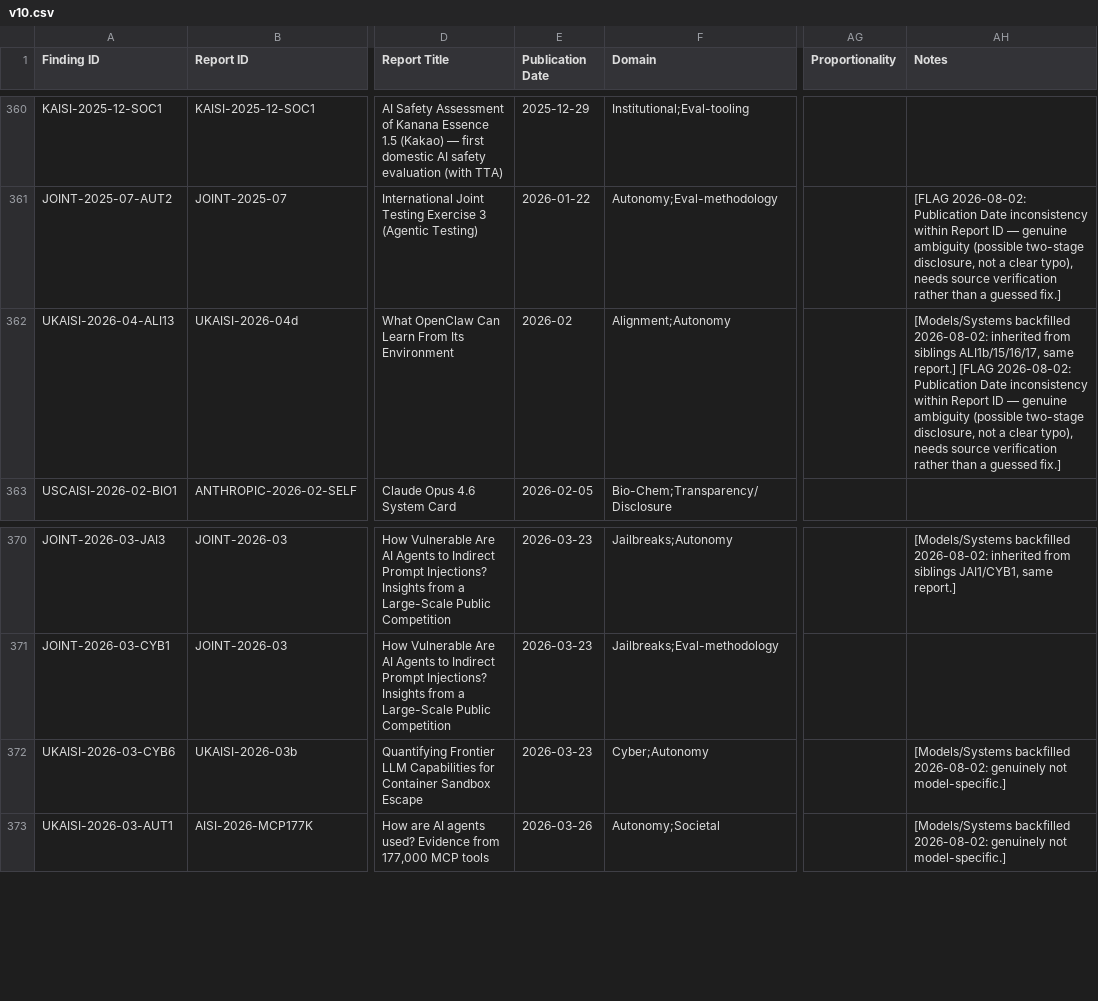
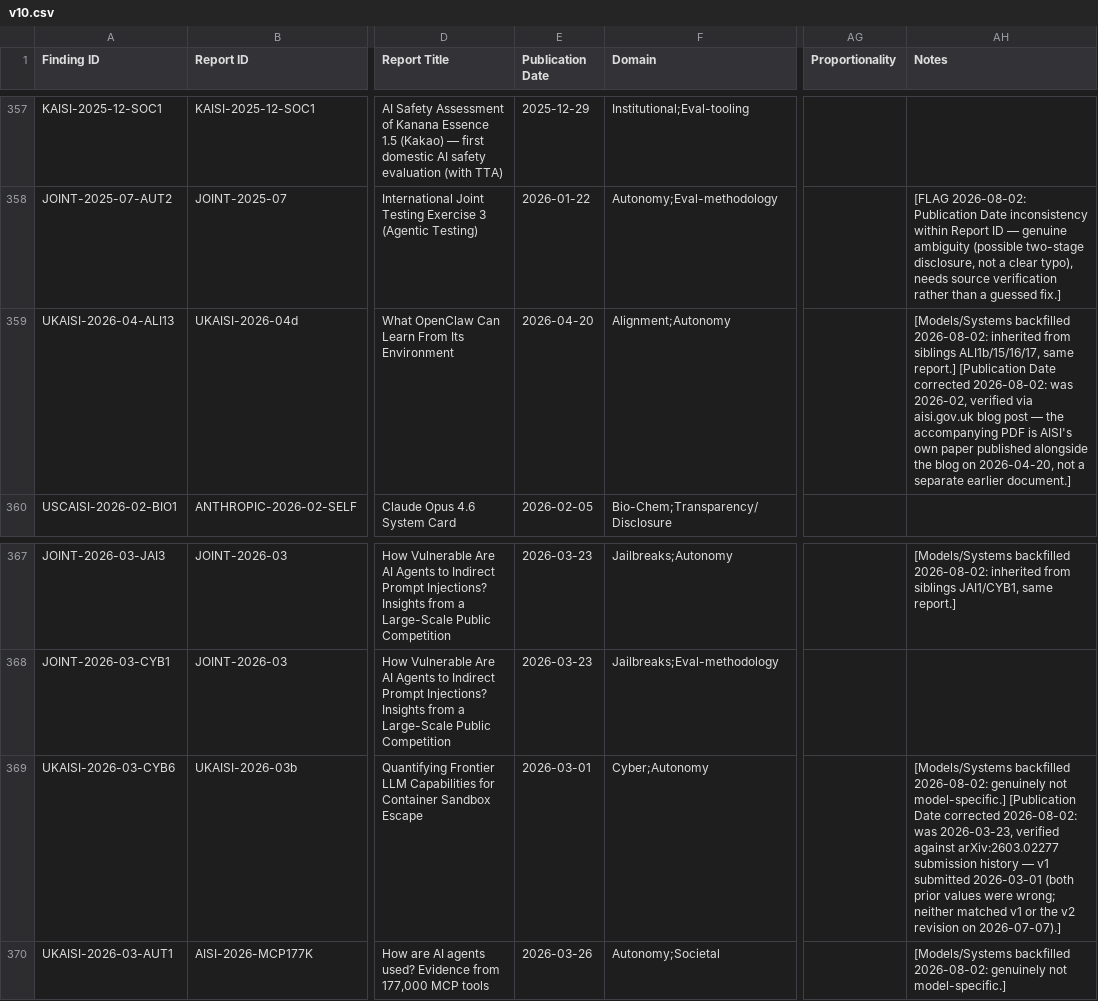
Before and after one commit to KUNALSINGH9373/evaluating-the-evaluators, a CSV file: v10.csv, drawn as a sheet; only a part is shown, gaps mark what is left out; addresses are those after the commit; the diff covers the shown part only; the diff names each change by its address in the sheet, - before the commit and + after, or states it on an @@ line.

```diff
--- a/v10.csv
+++ b/v10.csv
-E359 (Publication Date): 2026-02
+E359 (Publication Date): 2026-04-20
-AH359 (Notes): …same report.] [FLAG 2026-08-02: Publication Date inconsistency within Report ID — genuine ambiguity (possible two-stage disclosure, not a clear typo), needs source verification rather than a guessed fix.]
+AH359 (Notes): …same report.] [Publication Date corrected 2026-08-02: was 2026-02, verified via aisi.gov.uk blog post — the accompanying PDF is AISI's own paper published alongside the blog on 2026-04-20, not a separate earlier document.]
-E369 (Publication Date): 2026-03-23
+E369 (Publication Date): 2026-03-01
-AH369 (Notes): …not model-specific.]
+AH369 (Notes): …not model-specific.] [Publication Date corrected 2026-08-02: was 2026-03-23, verified against arXiv:2603.02277 submission history — v1 submitted 2026-03-01 (both prior values were wrong; neither matched v1 or the v2 revision on 2026-07-07).]
```
Also changed, not shown: 3 removed rows and 14 edited cells elsewhere in this file.
